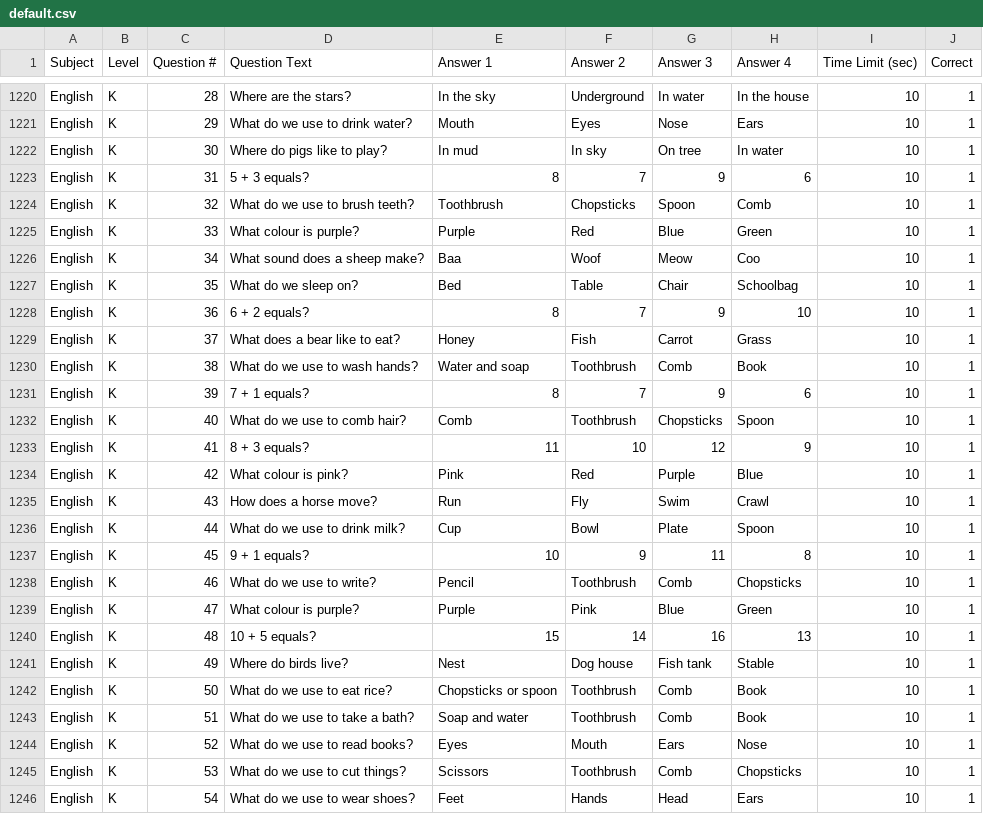
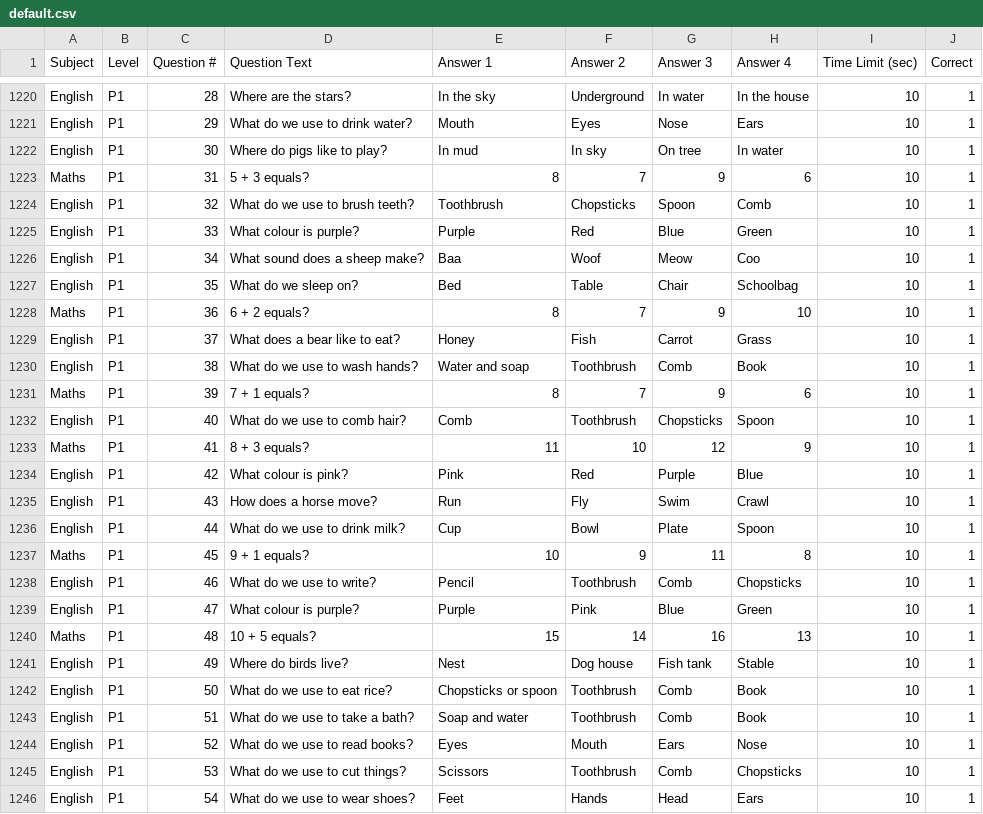
Before and after one commit to ckcpslkwai/ckcpslkwai.github.io, a CSV file: default.csv, drawn as a sheet; only a part is shown, gaps mark what is left out; the diff covers the shown part only; the diff names each change by its address in the sheet, - before the commit and + after, or states it on an @@ line.

Commit message:
Add files via upload

```diff
--- a/default.csv
+++ b/default.csv
-B1220:B1246 (Level): K
+B1220:B1246 (Level): P1
-A1223 (Subject): English
+A1223 (Subject): Maths
-A1228 (Subject): English
+A1228 (Subject): Maths
-A1231 (Subject): English
+A1231 (Subject): Maths
-A1233 (Subject): English
+A1233 (Subject): Maths
-A1237 (Subject): English
+A1237 (Subject): Maths
-A1240 (Subject): English
+A1240 (Subject): Maths
```
Also changed, not shown: 32 edited cells elsewhere in this file.
